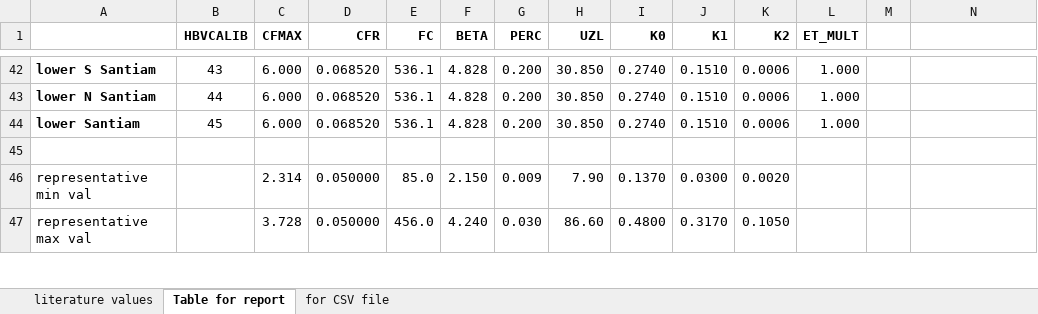
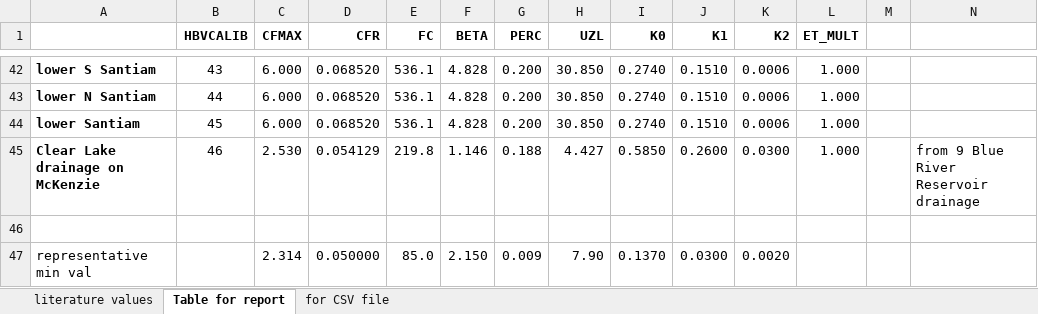
Before and after one commit to DavidConklin1947/CW3M, an Excel workbook: DataCW3M/CW3MdigitalHandbook/HBVparameterInfo.xlsx, sheet Table for report, drawn as a sheet; only a part is shown, gaps mark what is left out; the shorter side is filled out with more unchanged rows; values as stored, in another font and other column widths than the file's, no borders; the diff names each change by its address in the sheet, - before the commit and + after, or states it on an @@ line.

Commit message:
Add HBVCALIB=46 for the Clear Lake drainage at the head of the McKenzie. Flow.xml - Comment out the reference to Flow_WRB_31yr_spinup_2010.ic. Need to do a new spinup using current flow code. HBV.csv - Add parameter values for HBVCALIB 46, copied from those for HBVCALIB 9, the Blue R. Reservoir drainage. IDU.xml - Add an entry for HBVCALIB 46. IDU_McKenzie.dbf and Reach_McKenzie.dbf - Populate HBVCALIB 46 locations. Reach_CW3M.dbf - Populate HBVCALIB 46 locations. This was also done for IDU_CW3M.dbf, which is too big for the GitHub repository. EnvLoader.cpp - Refine an error message. WaterRights.cpp - Add HBVCALIB 46 for the Clear Lake drainage, with the pour point at 23773373. Add and then comment out a call to PopulateHBVCALIB().

```diff
--- a/DataCW3M/CW3MdigitalHandbook/HBVparameterInfo.xlsx (sheet Table for report)
+++ b/DataCW3M/CW3MdigitalHandbook/HBVparameterInfo.xlsx (sheet Table for report)
+row 45: Clear Lake drainage on McKenzie | 46 | 2.530 | 0.054129 | 219.8 | 1.146 | 0.188 | 4.427 | 0.5850 | 0.2600 | 0.0300 | 1.000 |  | from 9 Blue River Reservoir drainage
```
Also changed, not shown: sheet for CSV file, 9 other files.
